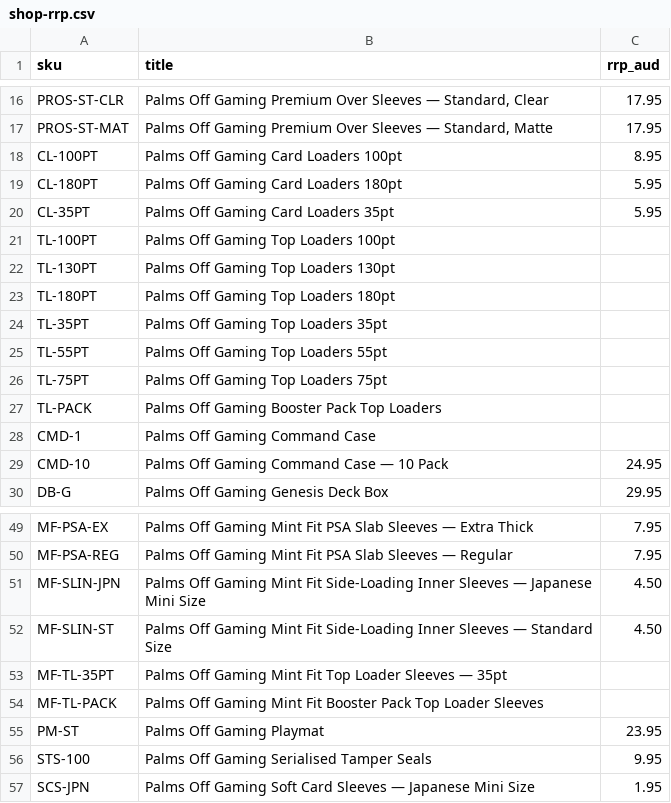
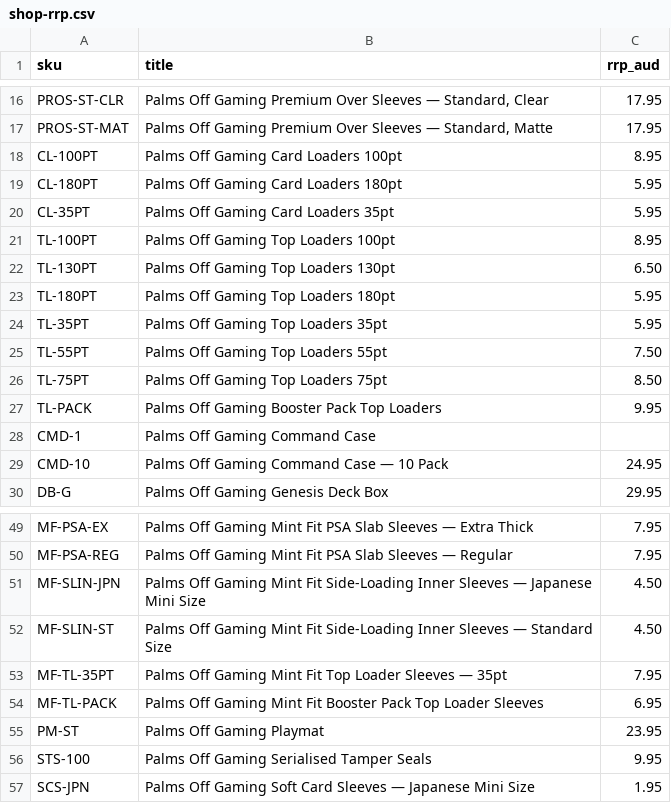
Before and after one commit to katonrhys-cell/cardpop.com.au, a CSV file: data/shop-rrp.csv, drawn as a sheet; only a part is shown, gaps mark what is left out.

```diff
--- a/data/shop-rrp.csv
+++ b/data/shop-rrp.csv
@@ -20,9 +20,9 @@ CL-180PT,Palms Off Gaming Card Loaders 180pt,5.95
 CL-35PT,Palms Off Gaming Card Loaders 35pt,5.95
-TL-100PT,Palms Off Gaming Top Loaders 100pt,
-TL-130PT,Palms Off Gaming Top Loaders 130pt,
-TL-180PT,Palms Off Gaming Top Loaders 180pt,
-TL-35PT,Palms Off Gaming Top Loaders 35pt,
-TL-55PT,Palms Off Gaming Top Loaders 55pt,
-TL-75PT,Palms Off Gaming Top Loaders 75pt,
-TL-PACK,Palms Off Gaming Booster Pack Top Loaders,
+TL-100PT,Palms Off Gaming Top Loaders 100pt,8.95
+TL-130PT,Palms Off Gaming Top Loaders 130pt,6.50
+TL-180PT,Palms Off Gaming Top Loaders 180pt,5.95
+TL-35PT,Palms Off Gaming Top Loaders 35pt,5.95
+TL-55PT,Palms Off Gaming Top Loaders 55pt,7.50
+TL-75PT,Palms Off Gaming Top Loaders 75pt,8.50
+TL-PACK,Palms Off Gaming Booster Pack Top Loaders,9.95
 CMD-1,Palms Off Gaming Command Case,
@@ -52,4 +52,4 @@ MF-SLIN-JPN,Palms Off Gaming Mint Fit Side-Loading Inner Sleeves — Japanese Mi
 MF-SLIN-ST,Palms Off Gaming Mint Fit Side-Loading Inner Sleeves — Standard Size,4.50
-MF-TL-35PT,Palms Off Gaming Mint Fit Top Loader Sleeves — 35pt,
-MF-TL-PACK,Palms Off Gaming Mint Fit Booster Pack Top Loader Sleeves,
+MF-TL-35PT,Palms Off Gaming Mint Fit Top Loader Sleeves — 35pt,7.95
+MF-TL-PACK,Palms Off Gaming Mint Fit Booster Pack Top Loader Sleeves,6.95
 PM-ST,Palms Off Gaming Playmat,23.95
```
Also changed, not shown: 1 other file.
